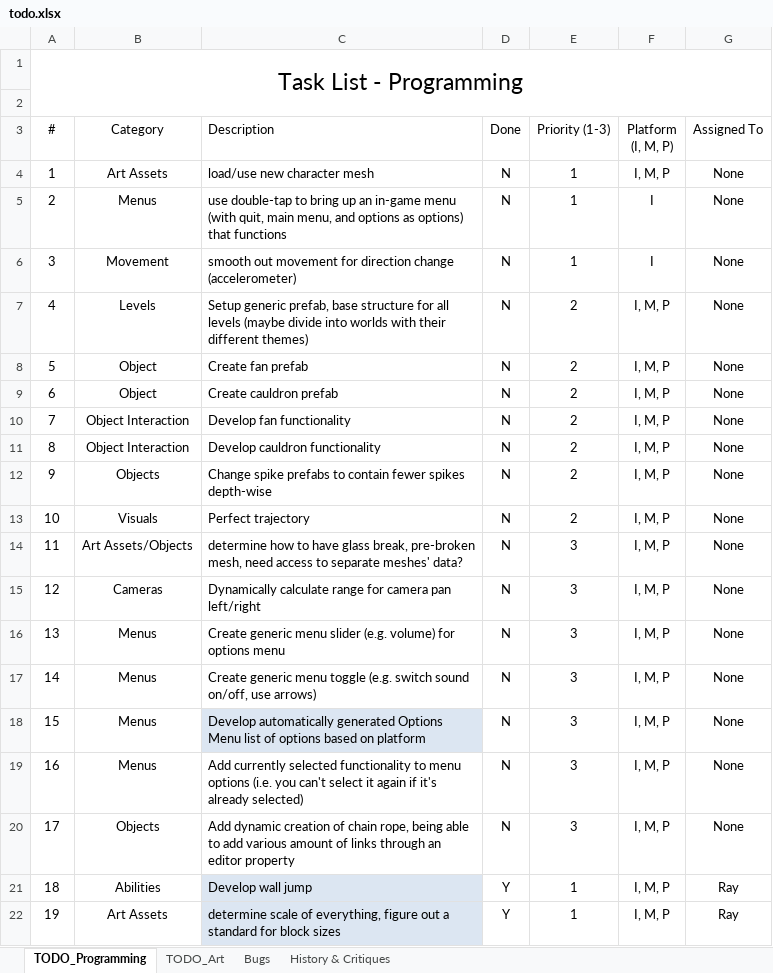
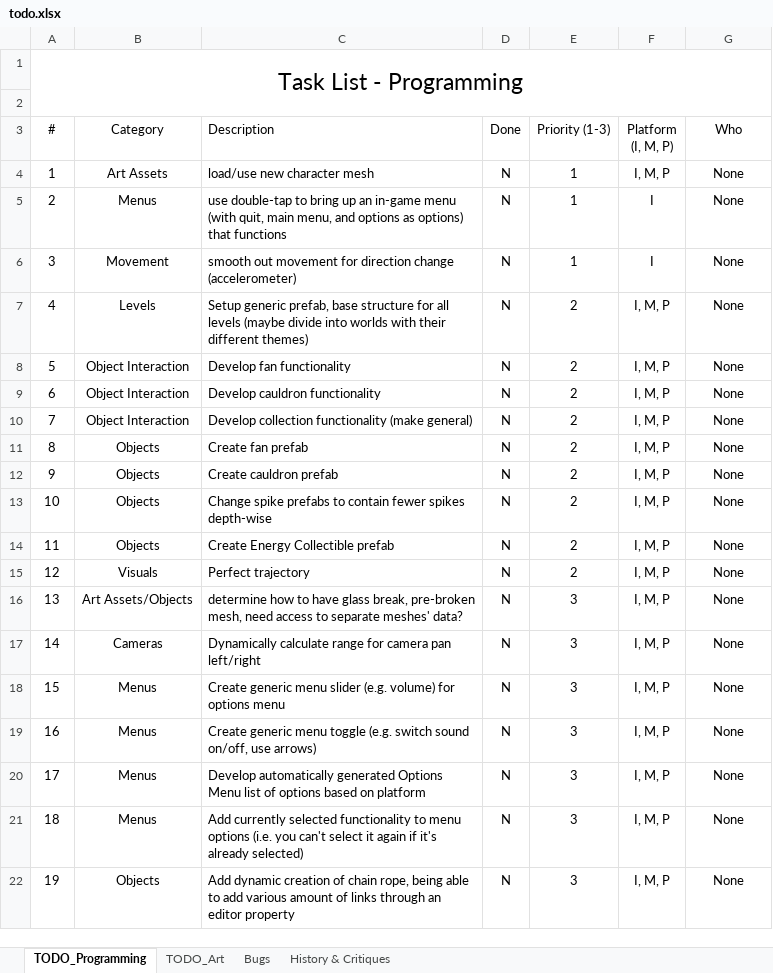
Before and after one commit to rayjohannessen/see-saw-unity, an Excel workbook: trunk/see-saw-unity/Docs/todo.xlsx, sheet TODO_Programming, drawn as a sheet; only a part is shown; values as stored, in another font and other column widths than the file's, no borders; conditional formats and table styles not drawn; the diff covers the shown part only; the diff names each change by its address in the sheet, - before the commit and + after, or states it on an @@ line.

```diff
--- a/trunk/see-saw-unity/Docs/todo.xlsx (sheet TODO_Programming)
+++ b/trunk/see-saw-unity/Docs/todo.xlsx (sheet TODO_Programming)
-G3: Assigned To
+G3: Who
-B8:B9 (Category): Object
+B8:B9 (Category): Object Interaction
-C8 (Description): Create fan prefab
+C8 (Description): Develop fan functionality
-C9 (Description): Create cauldron prefab
+C9 (Description): Develop cauldron functionality
-C10 (Description): Develop fan functionality
+C10 (Description): Develop collection functionality (make general)
-B11 (Category): Object Interaction
+B11 (Category): Objects
-C11 (Description): Develop cauldron functionality
+C11 (Description): Create fan prefab
-C12 (Description): Change spike prefabs to contain fewer spikes depth-wise
+C12 (Description): Create cauldron prefab
-B13 (Category): Visuals
+B13 (Category): Objects
-C13 (Description): Perfect trajectory
+C13 (Description): Change spike prefabs to contain fewer spikes depth-wise
-B14 (Category): Art Assets/Objects
+B14 (Category): Objects
-C14 (Description): determine how to have glass break, pre-broken mesh, need access to separate meshes' data?
+C14 (Description): Create Energy Collectible prefab
-E14:E15 (Priority (1-3)): 3
+E14:E15 (Priority (1-3)): 2
-B15 (Category): Cameras
+B15 (Category): Visuals
-C15 (Description): Dynamically calculate range for camera pan left/right
+C15 (Description): Perfect trajectory
-B16 (Category): Menus
+B16 (Category): Art Assets/Objects
-C16 (Description): Create generic menu slider (e.g. volume) for options menu
+C16 (Description): determine how to have glass break, pre-broken mesh, need access to separate meshes' data?
-B17 (Category): Menus
+B17 (Category): Cameras
-C17 (Description): Create generic menu toggle (e.g. switch sound on/off, use arrows)
+C17 (Description): Dynamically calculate range for camera pan left/right
-C18 (Description): Develop automatically generated Options Menu list of options based on platform
+C18 (Description): Create generic menu slider (e.g. volume) for options menu
-C18 fill: #DCE6F2
+C18 fill: none
-C19 (Description): Add currently selected functionality to menu options (i.e. you can't select it again if it's already selected)
+C19 (Description): Create generic menu toggle (e.g. switch sound on/off, use arrows)
-B20 (Category): Objects
+B20 (Category): Menus
-C20 (Description): Add dynamic creation of chain rope, being able to add various amount of links through an editor property
+C20 (Description): Develop automatically generated Options Menu list of options based on platform
-B21 (Category): Abilities
+B21 (Category): Menus
-C21 (Description): Develop wall jump
+C21 (Description): Add currently selected functionality to menu options (i.e. you can't select it again if it's already selected)
-C21:C22 fill: #DCE6F2
+C21:C22 fill: none
-D21:D22 (Done): Y
+D21:D22 (Done): N
-E21:E22 (Priority (1-3)): 1
+E21:E22 (Priority (1-3)): 3
-G21:G22 (Who): Ray
+G21:G22 (Who): None
-B22 (Category): Art Assets
+B22 (Category): Objects
-C22 (Description): determine scale of everything, figure out a standard for block sizes
+C22 (Description): Add dynamic creation of chain rope, being able to add various amount of links through an editor property
```
Also changed, not shown: 48 edited cells and cell formats elsewhere in this sheet.
